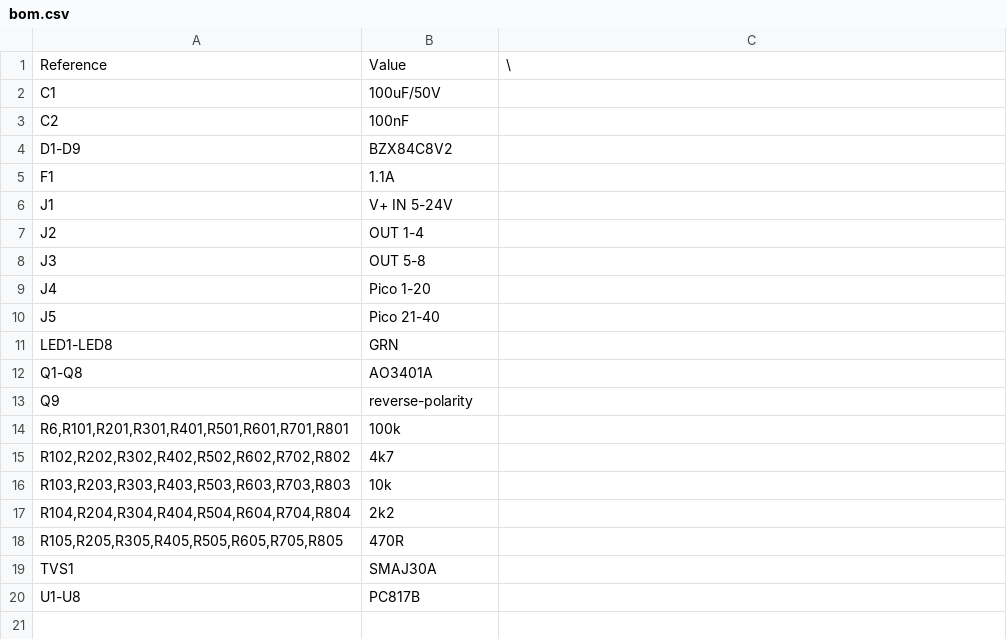
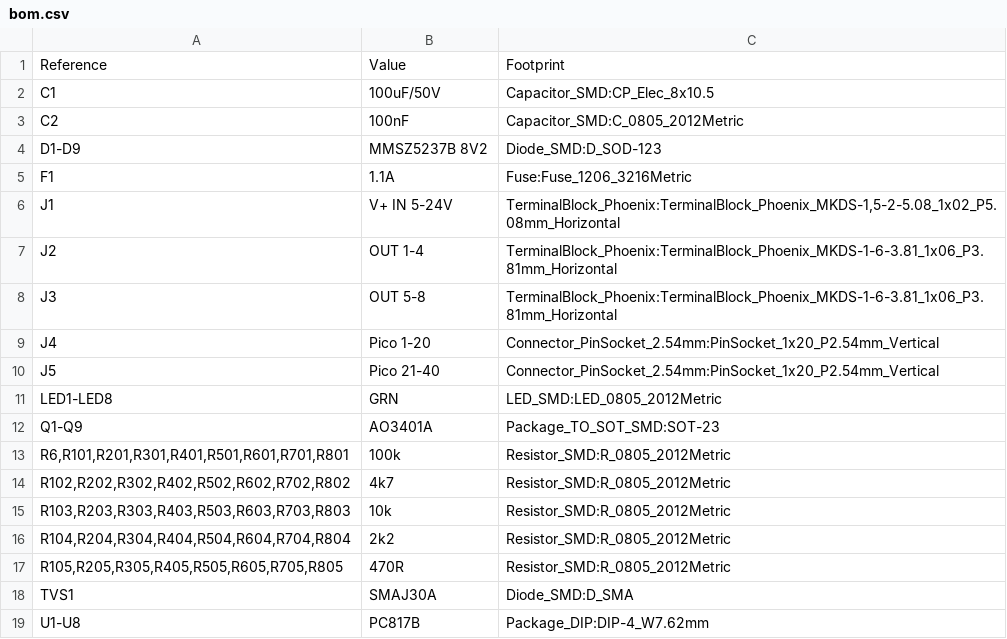
Before and after one commit to Jay-Tech/GrblHAL-Sender, a CSV file: hardware/shop-output-board/bom.csv, drawn as a sheet.

```diff
--- a/hardware/shop-output-board/bom.csv
+++ b/hardware/shop-output-board/bom.csv
@@ -1,20 +1,19 @@
-"Reference","Value","\"
-"C1","100uF/50V",""
-"C2","100nF",""
-"D1-D9","BZX84C8V2",""
-"F1","1.1A",""
-"J1","V+ IN 5-24V",""
-"J2","OUT 1-4",""
-"J3","OUT 5-8",""
-"J4","Pico 1-20",""
-"J5","Pico 21-40",""
-"LED1-LED8","GRN",""
-"Q1-Q8","AO3401A",""
-"Q9","reverse-polarity",""
-"R6,R101,R201,R301,R401,R501,R601,R701,R801","100k",""
-"R102,R202,R302,R402,R502,R602,R702,R802","4k7",""
-"R103,R203,R303,R403,R503,R603,R703,R803","10k",""
-"R104,R204,R304,R404,R504,R604,R704,R804","2k2",""
-"R105,R205,R305,R405,R505,R605,R705,R805","470R",""
-"TVS1","SMAJ30A",""
-"U1-U8","PC817B",""
+"Reference","Value","Footprint"
+"C1","100uF/50V","Capacitor_SMD:CP_Elec_8x10.5"
+"C2","100nF","Capacitor_SMD:C_0805_2012Metric"
+"D1-D9","MMSZ5237B 8V2","Diode_SMD:D_SOD-123"
+"F1","1.1A","Fuse:Fuse_1206_3216Metric"
+"J1","V+ IN 5-24V","TerminalBlock_Phoenix:TerminalBlock_Phoenix_MKDS-1,5-2-5.08_1x02_P5.08mm_Horizontal"
+"J2","OUT 1-4","TerminalBlock_Phoenix:TerminalBlock_Phoenix_MKDS-1-6-3.81_1x06_P3.81mm_Horizontal"
+"J3","OUT 5-8","TerminalBlock_Phoenix:TerminalBlock_Phoenix_MKDS-1-6-3.81_1x06_P3.81mm_Horizontal"
+"J4","Pico 1-20","Connector_PinSocket_2.54mm:PinSocket_1x20_P2.54mm_Vertical"
+"J5","Pico 21-40","Connector_PinSocket_2.54mm:PinSocket_1x20_P2.54mm_Vertical"
+"LED1-LED8","GRN","LED_SMD:LED_0805_2012Metric"
+"Q1-Q9","AO3401A","Package_TO_SOT_SMD:SOT-23"
+"R6,R101,R201,R301,R401,R501,R601,R701,R801","100k","Resistor_SMD:R_0805_2012Metric"
+"R102,R202,R302,R402,R502,R602,R702,R802","4k7","Resistor_SMD:R_0805_2012Metric"
+"R103,R203,R303,R403,R503,R603,R703,R803","10k","Resistor_SMD:R_0805_2012Metric"
+"R104,R204,R304,R404,R504,R604,R704,R804","2k2","Resistor_SMD:R_0805_2012Metric"
+"R105,R205,R305,R405,R505,R605,R705,R805","470R","Resistor_SMD:R_0805_2012Metric"
+"TVS1","SMAJ30A","Diode_SMD:D_SMA"
+"U1-U8","PC817B","Package_DIP:DIP-4_W7.62mm"
```
Also changed, not shown: 7 other files.
